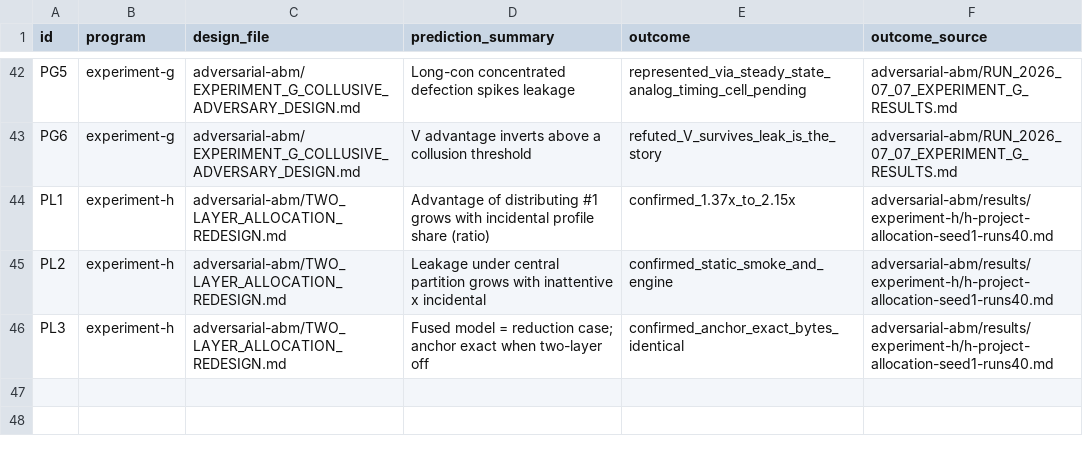
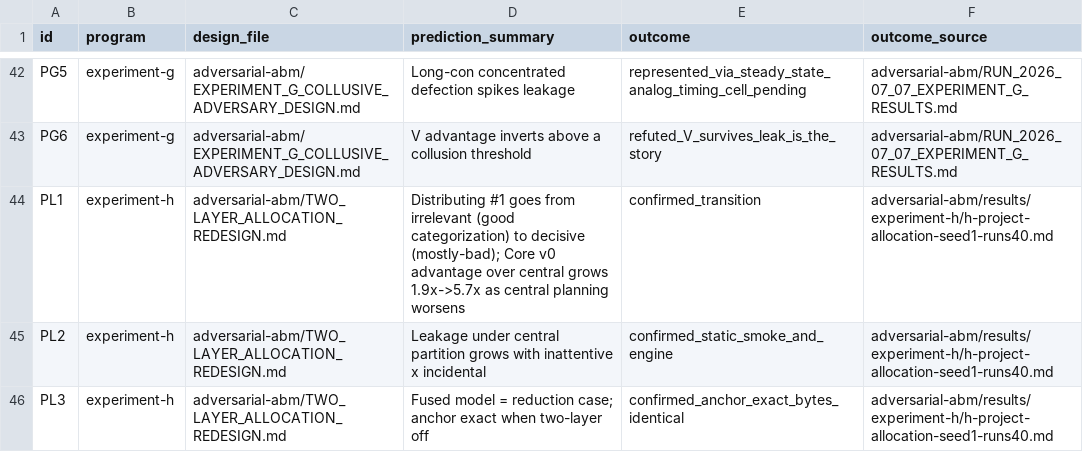
Before and after one commit to moffermann/distributed-governance-experiments, a CSV file: predictions.csv, drawn as a sheet; only a part is shown, gaps mark what is left out.

Commit message:
Experiment H consolidated: incidental-leak + ceiling + architecture comparison
Three sweeps that together answer the two-layer question. (a) The
incidental leak is marginal at realistic profile compositions (~1.05-1.16x).
(b) The ceiling sweep: distributing the macro categorization goes from
irrelevant (well-drawn, 1.00x) to marginal (moderate) to decisive
(mostly-bad, up to 2.46x) - the distributed arm is flat across
categorization quality, the central arm collapses. (c) The architecture
comparison: Core v0's advantage over a central status quo is not fixed
but grows from 1.88x (good central planning) to 5.73x (mostly-bad),
because two effects compound - the advantage of choosing (#2 routes to
value) and avoiding an imposed bad central plan (#1 re-categorizes). The
fused model could express neither.

```diff
--- a/predictions.csv
+++ b/predictions.csv
@@ -43,3 +43,3 @@ PG5,experiment-g,adversarial-abm/EXPERIMENT_G_COLLUSIVE_ADVERSARY_DESIGN.md,Long
 PG6,experiment-g,adversarial-abm/EXPERIMENT_G_COLLUSIVE_ADVERSARY_DESIGN.md,V advantage inverts above a collusion threshold,refuted_V_survives_leak_is_the_story,adversarial-abm/RUN_2026_07_07_EXPERIMENT_G_RESULTS.md
-PL1,experiment-h,adversarial-abm/TWO_LAYER_ALLOCATION_REDESIGN.md,Advantage of distributing #1 grows with incidental profile share (ratio),confirmed_1.37x_to_2.15x,adversarial-abm/results/experiment-h/h-project-allocation-seed1-runs40.md
+PL1,experiment-h,adversarial-abm/TWO_LAYER_ALLOCATION_REDESIGN.md,Distributing #1 goes from irrelevant (good categorization) to decisive (mostly-bad); Core v0 advantage over central grows 1.9x->5.7x as central planning worsens,confirmed_transition,adversarial-abm/results/experiment-h/h-project-allocation-seed1-runs40.md
 PL2,experiment-h,adversarial-abm/TWO_LAYER_ALLOCATION_REDESIGN.md,Leakage under central partition grows with inattentive x incidental,confirmed_static_smoke_and_engine,adversarial-abm/results/experiment-h/h-project-allocation-seed1-runs40.md
```
Also changed, not shown: 3 other files.
